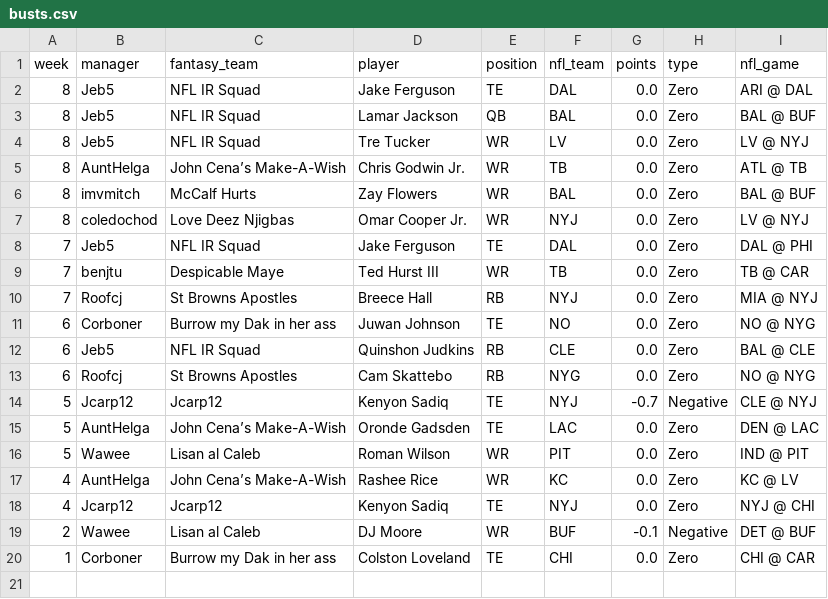
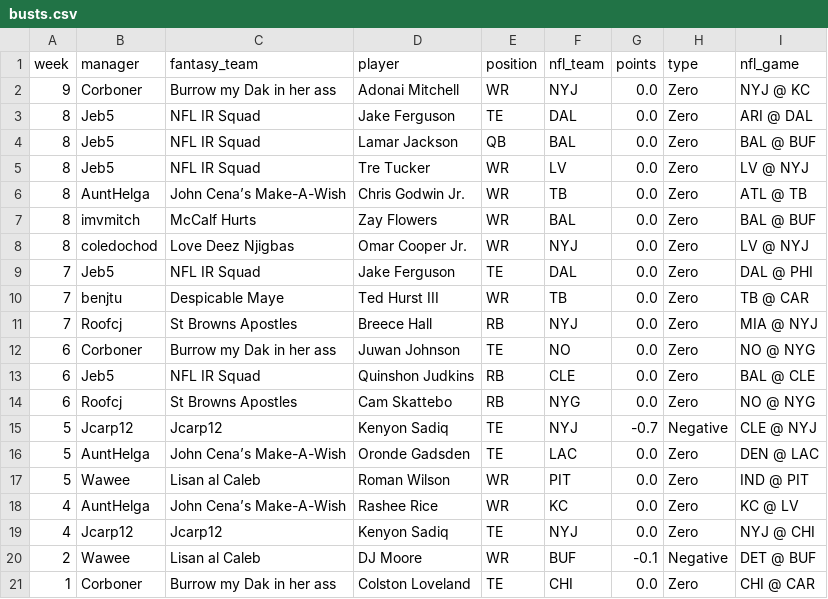
Before and after one commit to roofcj/sleeper-wall-of-shame, a CSV file: docs/busts.csv, drawn as a sheet.

```diff
--- a/docs/busts.csv
+++ b/docs/busts.csv
@@ -1,2 +1,3 @@
 week,manager,fantasy_team,player,position,nfl_team,points,type,nfl_game
+9,Corboner,Burrow my Dak in her ass,Adonai Mitchell,WR,NYJ,0.0,Zero,NYJ @ KC
 8,Jeb5,NFL IR Squad,Jake Ferguson,TE,DAL,0.0,Zero,ARI @ DAL
```
Also changed, not shown: 3 other files.
